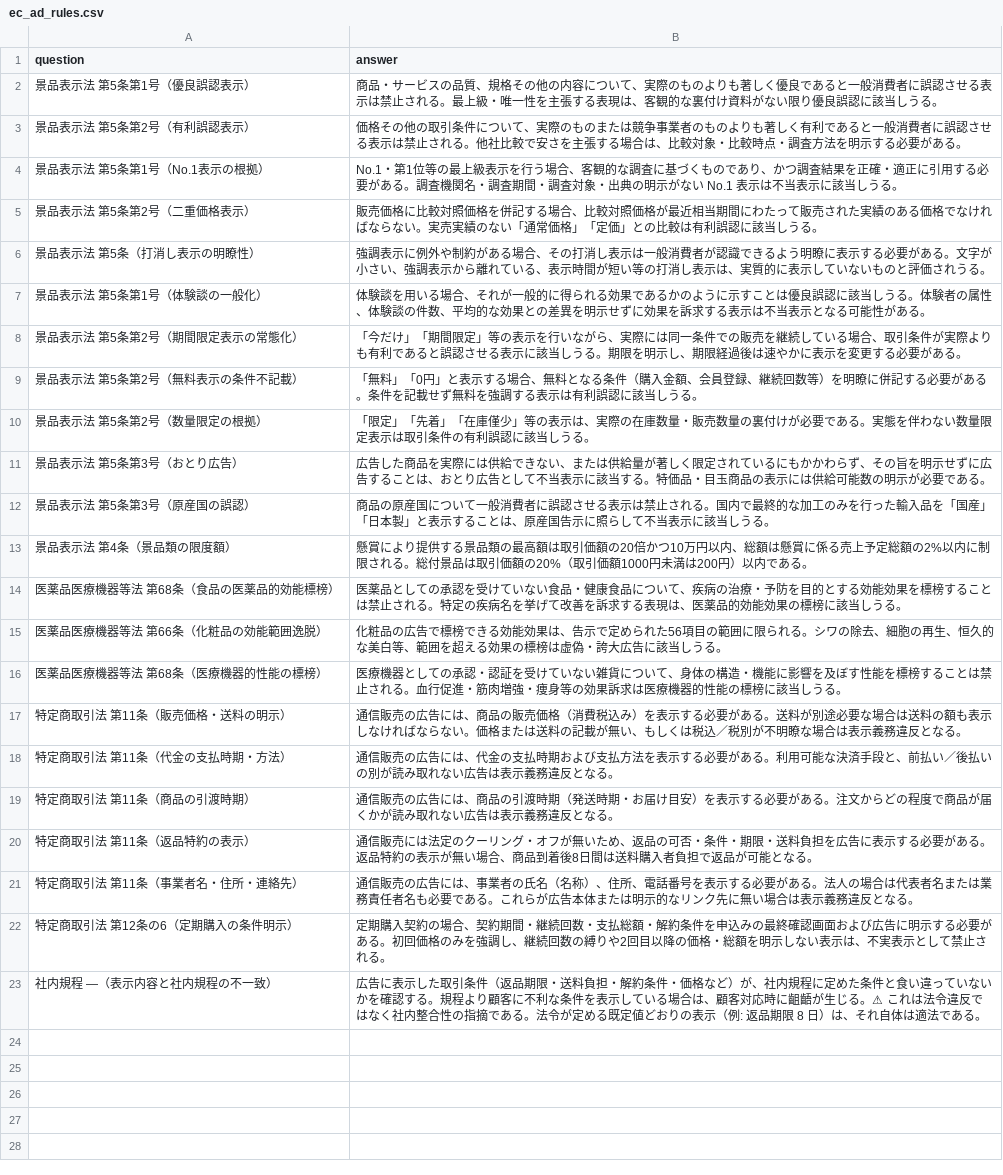
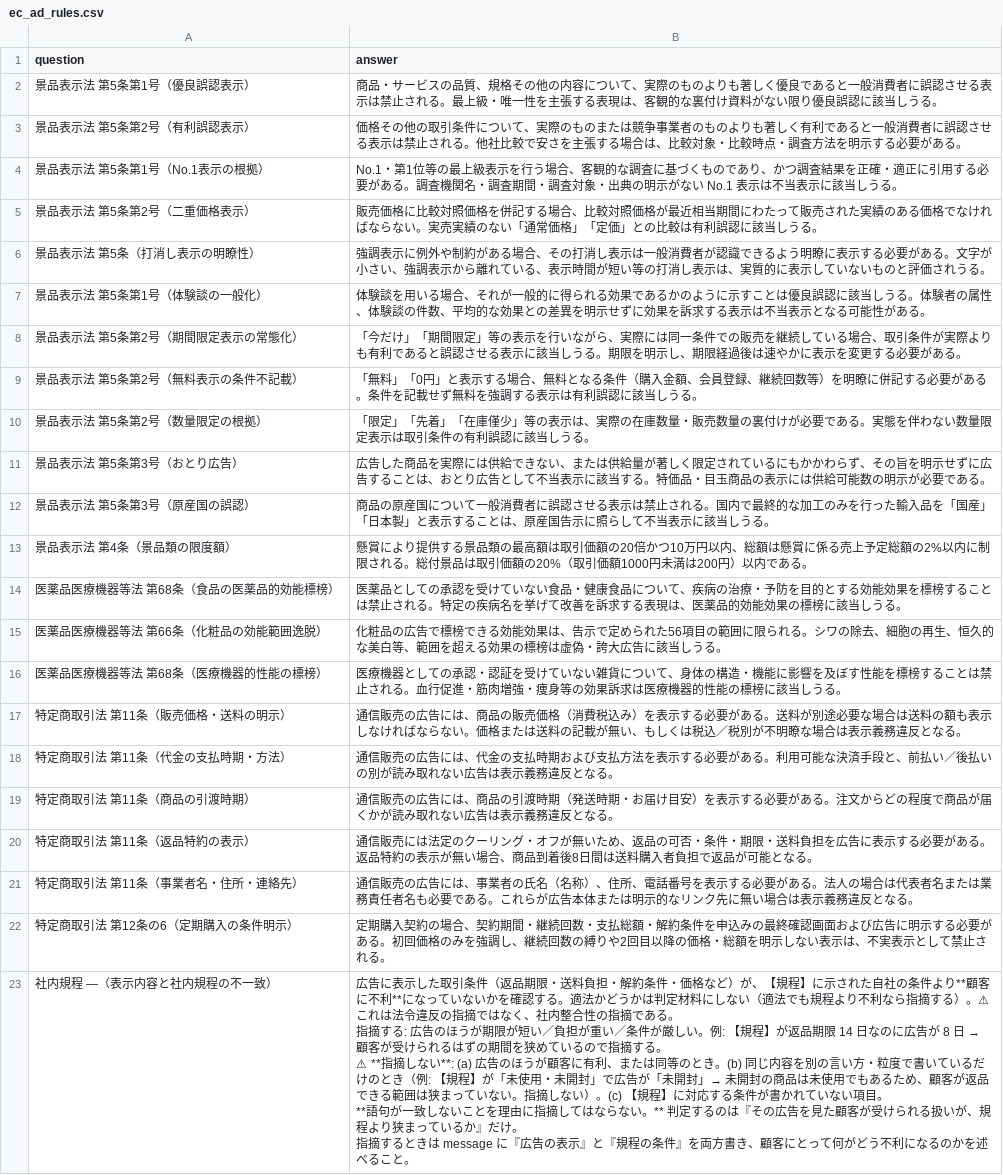
Before and after one commit to nakashima2toshio/grace_v2, a CSV file: qa_output/ec_ad_rules.csv, drawn as a sheet; ↵ is a line break in a cell; the diff names each change by its address in the sheet, - before the commit and + after, or states it on an @@ line.

Commit message:
2026-0820-1

```diff
--- a/qa_output/ec_ad_rules.csv
+++ b/qa_output/ec_ad_rules.csv
@@ B23 (answer): …ど）が、社内規程に定めた条件と食い違っていないかを確認する。規程より顧客に不利な条件を表示している場合は、顧客対応時に齟齬が生じる。⚠ これは法令違反ではなく社内整合性の指摘である。法令が定める既定値どおりの表示（例: 返品期限 8 日）は、それ自体は適法である。 → …ど）が、【規程】に示された自社の条件より**顧客に不利**になっていないかを確認する。適法かどうかは判定材料にしない（適法でも規程より不利なら指摘する）。⚠ これは法令違反の指摘ではなく、社内整合性の指摘である。 ↵ 指摘する: 広告のほうが期限が短い／負担が重い／条件が厳しい。例: 【規程】が返品期限 14 日なのに広告が 8 日 → 顧客が受けられるはずの期間を狭めているので指摘する。 ↵ ⚠ **指摘しない**: (a) 広告のほうが顧客に有利、または同等のとき。(b) 同じ内容を別の言い方・粒度で書いているだけのとき（例: 【規程】が「未使用・未開封」で広告が「未開封」→ 未開封の商品は未使用でもあるため、顧客が返品できる範囲は狭まっていない。指摘しない）。(c) 【規程】に対応する条件が書かれていない項目。 ↵ **語句が一致しないことを理由に指摘してはならない。** 判定するのは『その広告を見た顧客が受けられる扱いが、規程より狭まっているか』だけ。 ↵ 指摘するときは message に『広告の表示』と『規程の条件』を両方書き、顧客にとって何がどう不利になるのかを述べること。 @@
```
